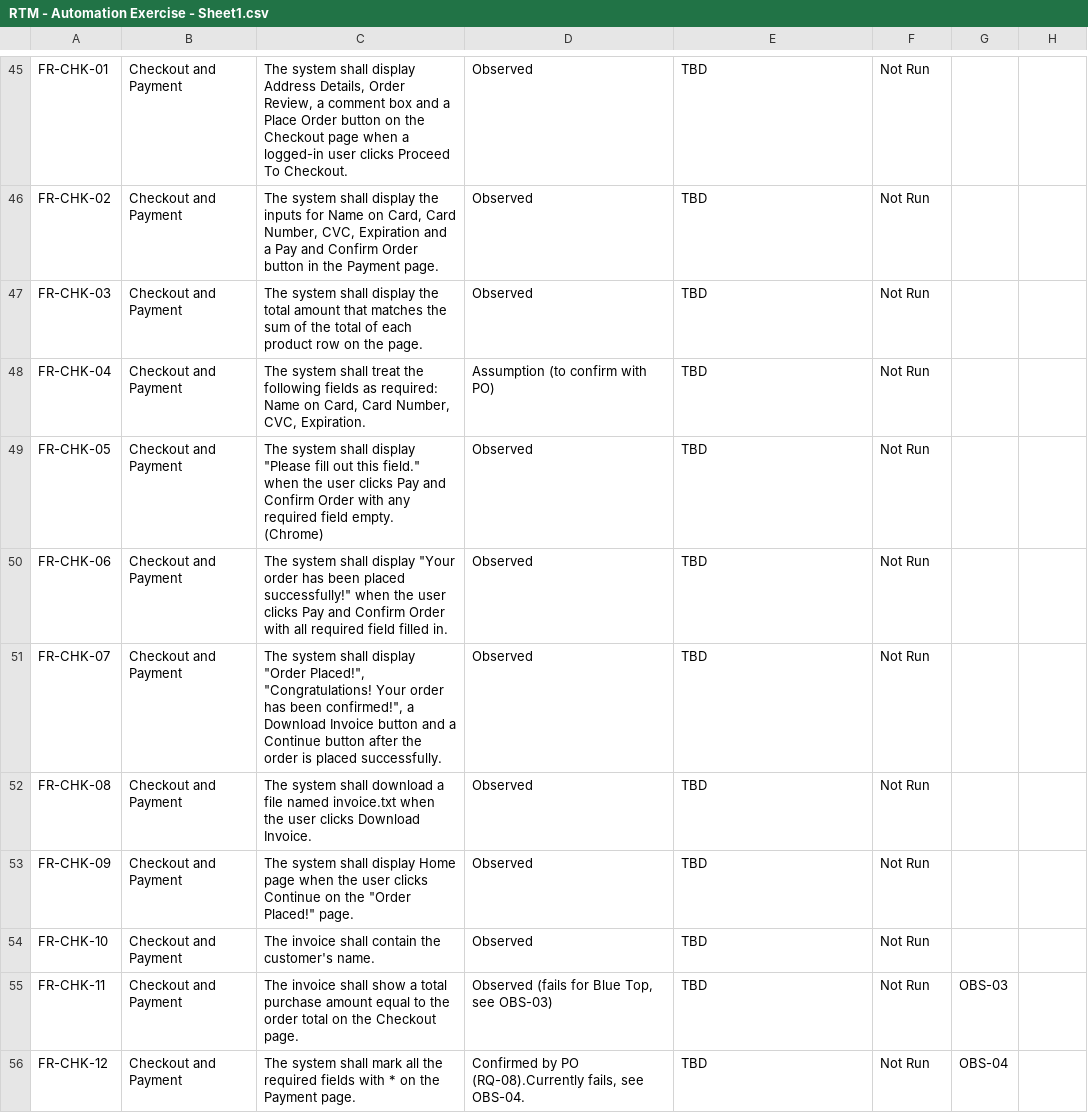
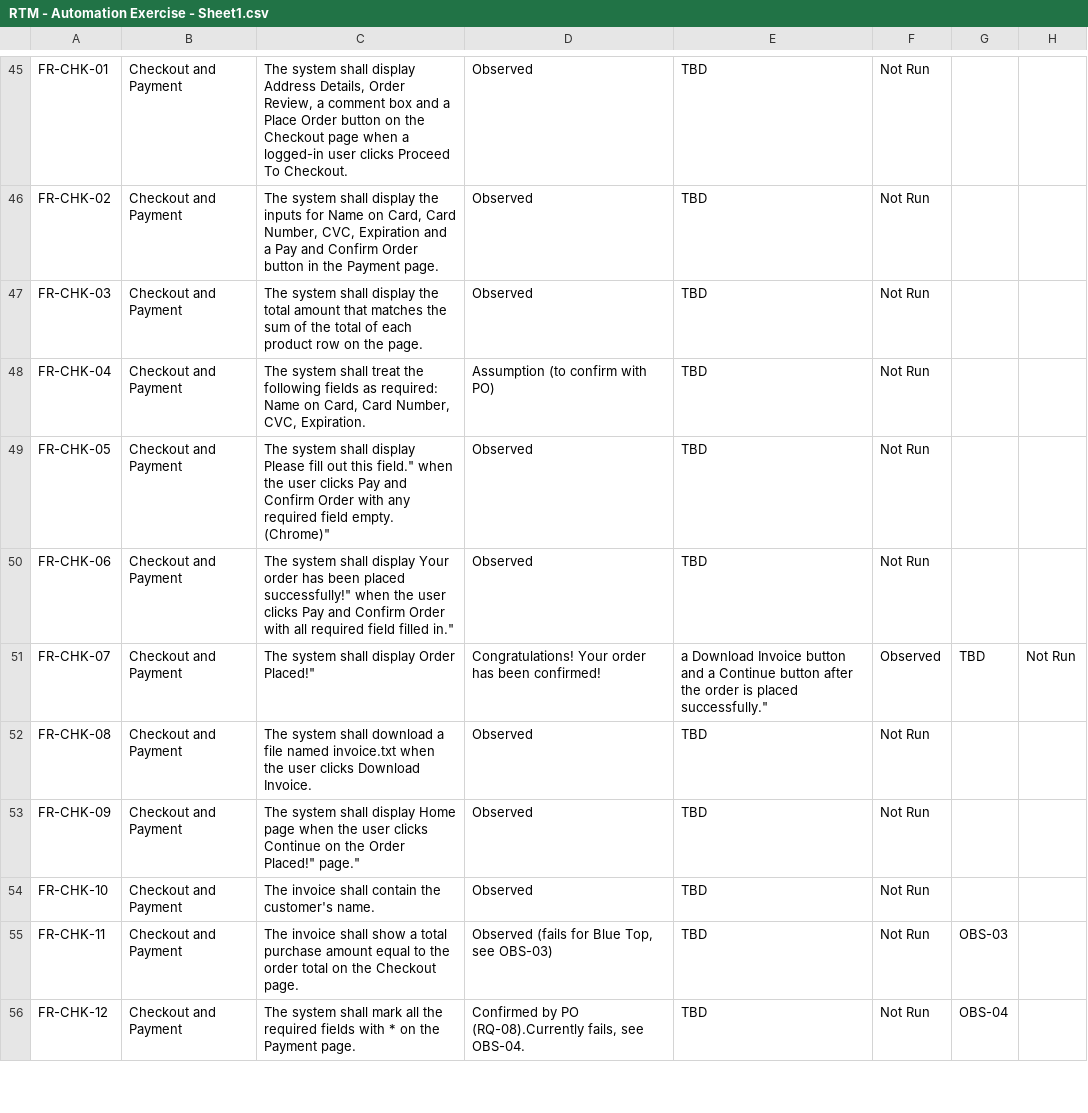
Before and after one commit to LaraKhay/QA-Portfolio-Project, a CSV file: RTM/RTM - Automation Exercise - Sheet1.csv, drawn as a sheet; only a part is shown, gaps mark what is left out.

```diff
--- a/RTM/RTM - Automation Exercise - Sheet1.csv
+++ b/RTM/RTM - Automation Exercise - Sheet1.csv
@@ -48,7 +48,7 @@ FR-CHK-03,Checkout and Payment,The system shall display the total amount that ma
 FR-CHK-04,Checkout and Payment,"The system shall treat the following fields as required: Name on Card, Card Number, CVC, Expiration.",Assumption (to confirm with PO),TBD,Not Run,
-FR-CHK-05,Checkout and Payment,"The system shall display ""Please fill out this field."" when the user clicks Pay and Confirm Order with any required field empty. (Chrome)",Observed,TBD,Not Run,
-FR-CHK-06,Checkout and Payment,"The system shall display ""Your order has been placed successfully!"" when the user clicks Pay and Confirm Order with all required field filled in.",Observed,TBD,Not Run,
-FR-CHK-07,Checkout and Payment,"The system shall display ""Order Placed!"", ""Congratulations! Your order has been confirmed!"", a Download Invoice button and a Continue button after the order is placed successfully.",Observed,TBD,Not Run,
+FR-CHK-05,Checkout and Payment,"The system shall display "Please fill out this field." when the user clicks Pay and Confirm Order with any required field empty. (Chrome)",Observed,TBD,Not Run,
+FR-CHK-06,Checkout and Payment,"The system shall display "Your order has been placed successfully!" when the user clicks Pay and Confirm Order with all required field filled in.",Observed,TBD,Not Run,
+FR-CHK-07,Checkout and Payment,"The system shall display "Order Placed!", "Congratulations! Your order has been confirmed!", a Download Invoice button and a Continue button after the order is placed successfully.",Observed,TBD,Not Run,
 FR-CHK-08,Checkout and Payment,The system shall download a file named invoice.txt when the user clicks Download Invoice.,Observed,TBD,Not Run,
-FR-CHK-09,Checkout and Payment,"The system shall display Home page when the user clicks Continue on the ""Order Placed!"" page.",Observed,TBD,Not Run,
+FR-CHK-09,Checkout and Payment,"The system shall display Home page when the user clicks Continue on the "Order Placed!" page.",Observed,TBD,Not Run,
 FR-CHK-10,Checkout and Payment,The invoice shall contain the customer's name.,Observed,TBD,Not Run,
```
Also changed, not shown: 2 other files.
